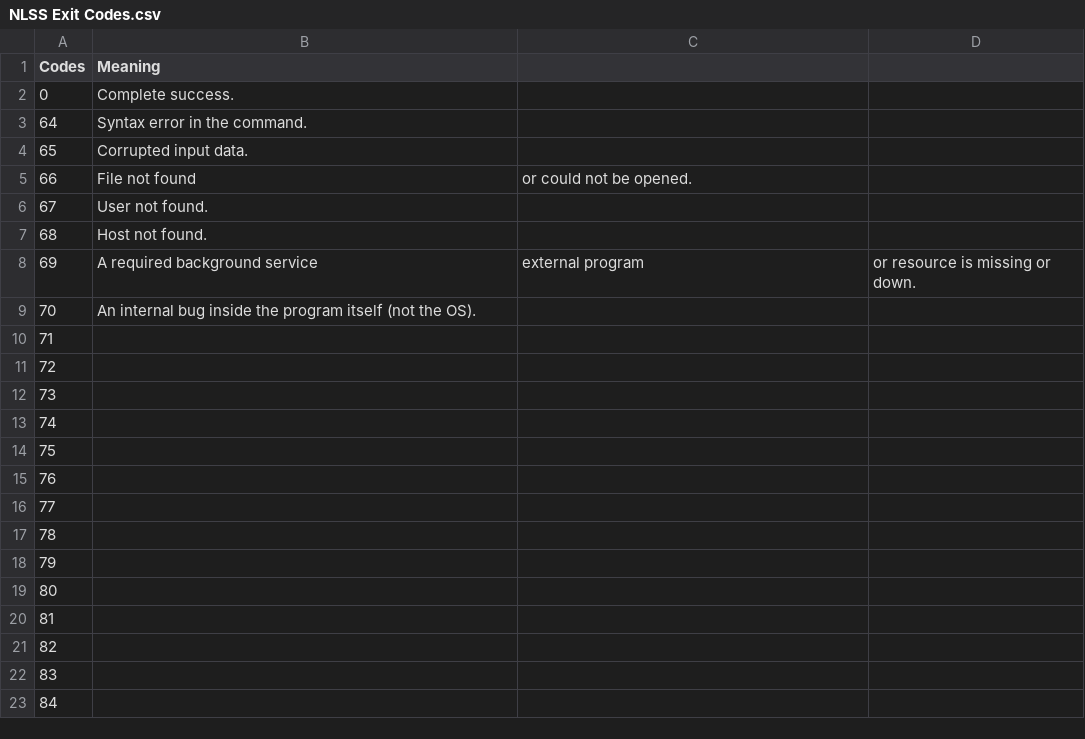
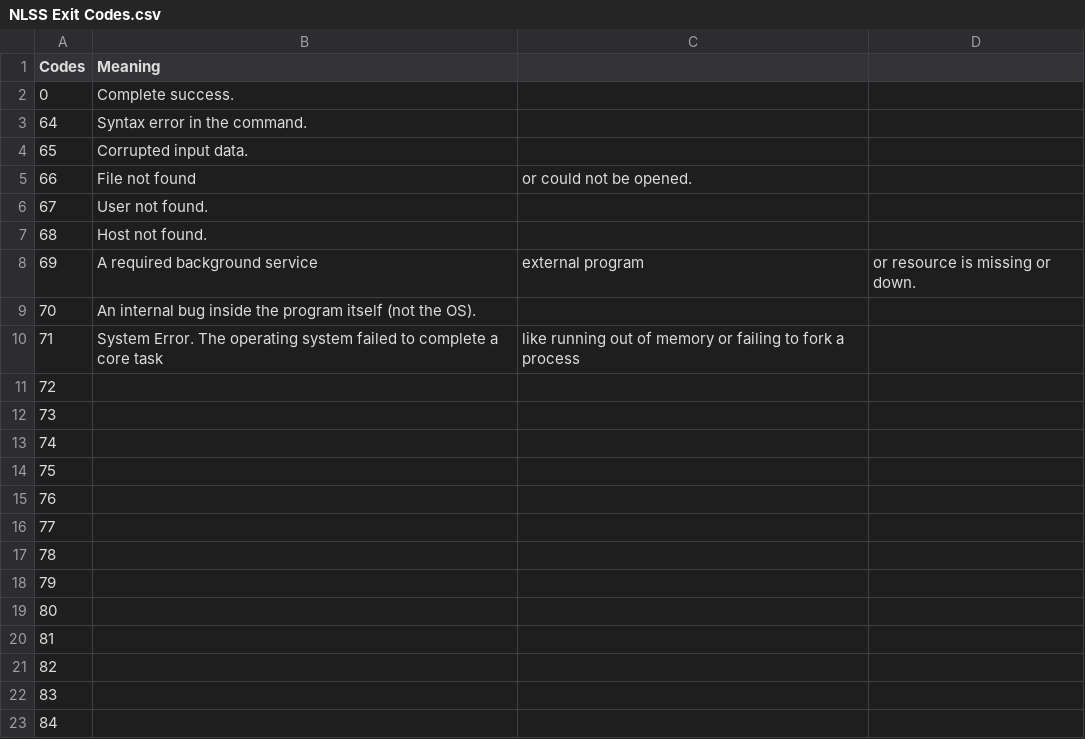
Before and after one commit to Next-Level-Software-Studio/Library, a CSV file: NLSS Exit Codes/NLSS Exit Codes.csv, drawn as a sheet.

Commit message:
Update NLSS Exit Codes with additional error codes
Added new exit codes and their meanings to the CSV file.

```diff
--- a/NLSS Exit Codes/NLSS Exit Codes.csv
+++ b/NLSS Exit Codes/NLSS Exit Codes.csv
@@ -9,3 +9,3 @@ Codes,Meaning
 70,An internal bug inside the program itself (not the OS).
-71,
+71,System Error. The operating system failed to complete a core task, like running out of memory or failing to fork a process
 72,
```
